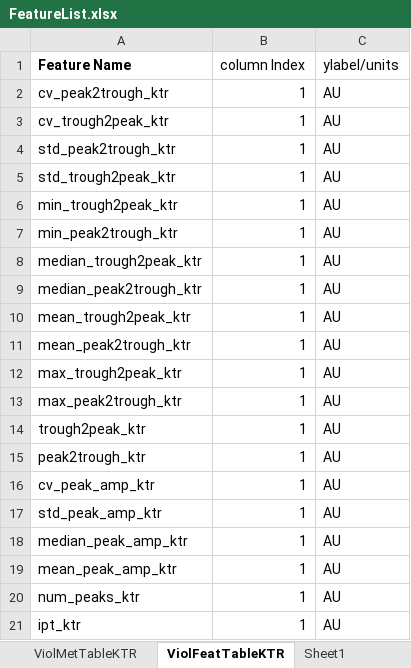
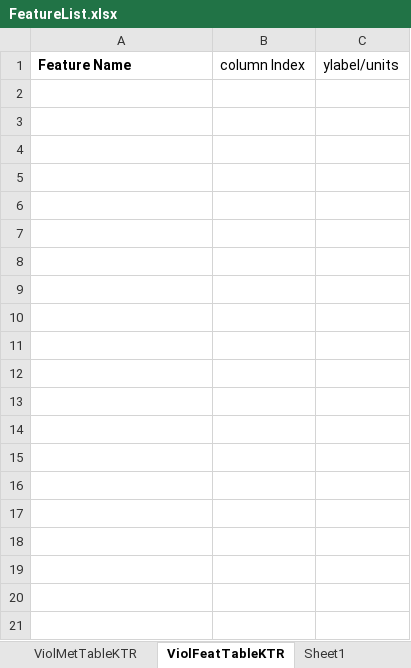
Before and after one commit to stefanieluecke/MACKtrack-for-NFkappaB-and-p38-dynamics, an Excel workbook: Metrics_SL/FeatureList.xlsx, sheet ViolFeatTableKTR, drawn as a sheet; only a part is shown; values as stored, in another font and other column widths than the file's, no borders; charts and pictures not drawn; the diff covers the shown part only; the diff names each change by its address in the sheet, - before the commit and + after, or states it on an @@ line.

```diff
--- a/Metrics_SL/FeatureList.xlsx (sheet ViolFeatTableKTR)
+++ b/Metrics_SL/FeatureList.xlsx (sheet ViolFeatTableKTR)
-row 2: cv_peak2trough_ktr | 1 | AU
-row 3: cv_trough2peak_ktr | 1 | AU
-row 4: std_peak2trough_ktr | 1 | AU
-row 5: std_trough2peak_ktr | 1 | AU
-row 6: min_trough2peak_ktr | 1 | AU
-row 7: min_peak2trough_ktr | 1 | AU
-row 8: median_trough2peak_ktr | 1 | AU
-row 9: median_peak2trough_ktr | 1 | AU
-row 10: mean_trough2peak_ktr | 1 | AU
-row 11: mean_peak2trough_ktr | 1 | AU
-row 12: max_trough2peak_ktr | 1 | AU
-row 13: max_peak2trough_ktr | 1 | AU
-row 14: trough2peak_ktr | 1 | AU
-row 15: peak2trough_ktr | 1 | AU
-row 16: cv_peak_amp_ktr | 1 | AU
-row 17: std_peak_amp_ktr | 1 | AU
-row 18: median_peak_amp_ktr | 1 | AU
-row 19: mean_peak_amp_ktr | 1 | AU
-row 20: num_peaks_ktr | 1 | AU
-row 21: ipt_ktr | 1 | AU
```
Also changed, not shown: 20 removed rows elsewhere in this sheet, sheet ViolFeatTableNFkB, sheet Sheet1, sheet ViolMetTableKTR, sheet ViolMetTableNFkB, sheet FeatureList, other sheet tabs, charts or pictures, 36 other files.
